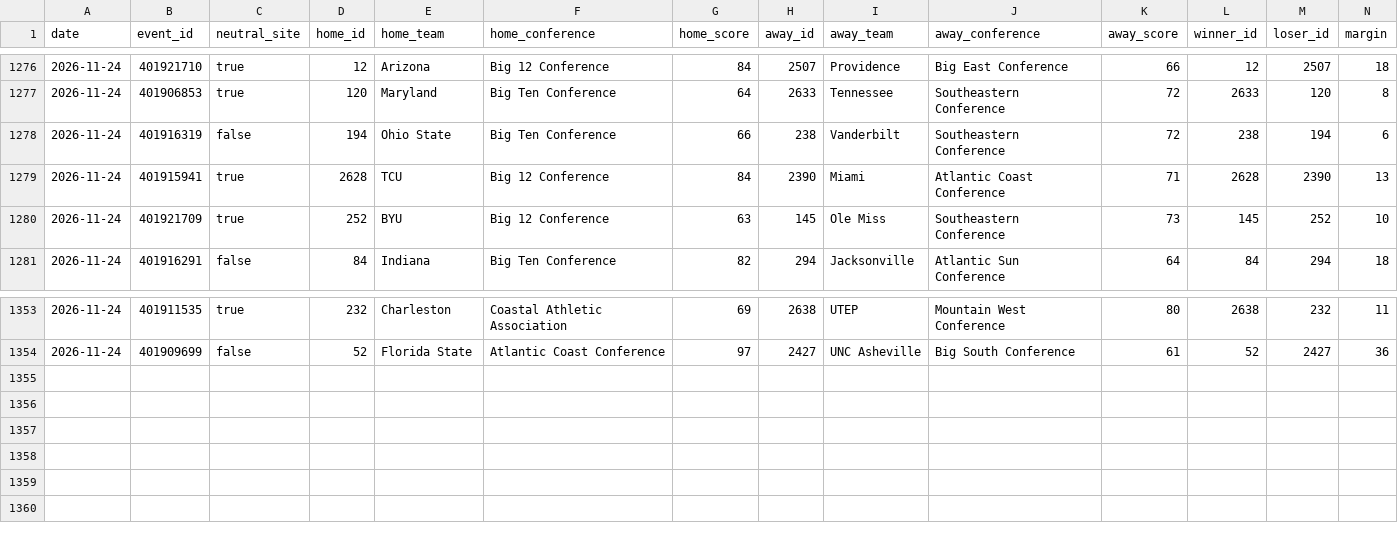
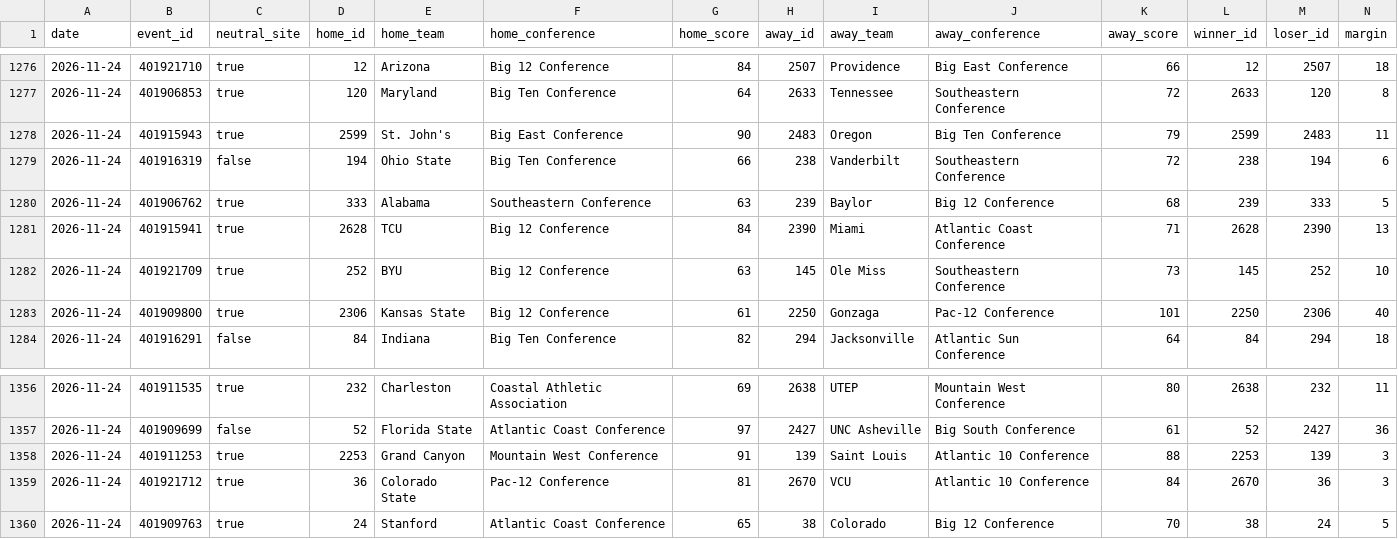
Before and after one commit to golmsted2/Data-Tracker, a CSV file: data/games.csv, drawn as a sheet; only a part is shown, gaps mark what is left out; rows hold the shown columns only; the diff names each change by its address in the sheet, - before the commit and + after, or states it on an @@ line.

```diff
--- a/data/games.csv
+++ b/data/games.csv
+row 1278: 2026-11-24 | 401915943 | true | 2599 | St. John's | Big East Conference | 90 | 2483 | Oregon | Big Ten Conference | 79 | 2599 | 2483 | 11
+row 1280: 2026-11-24 | 401906762 | true | 333 | Alabama | Southeastern Conference | 63 | 239 | Baylor | Big 12 Conference | 68 | 239 | 333 | 5
+row 1283: 2026-11-24 | 401909800 | true | 2306 | Kansas State | Big 12 Conference | 61 | 2250 | Gonzaga | Pac-12 Conference | 101 | 2250 | 2306 | 40
+row 1358: 2026-11-24 | 401911253 | true | 2253 | Grand Canyon | Mountain West Conference | 91 | 139 | Saint Louis | Atlantic 10 Conference | 88 | 2253 | 139 | 3
+row 1359: 2026-11-24 | 401921712 | true | 36 | Colorado State | Pac-12 Conference | 81 | 2670 | VCU | Atlantic 10 Conference | 84 | 2670 | 36 | 3
+row 1360: 2026-11-24 | 401909763 | true | 24 | Stanford | Atlantic Coast Conference | 65 | 38 | Colorado | Big 12 Conference | 70 | 38 | 24 | 5
```
Also changed, not shown: 5 other files.
